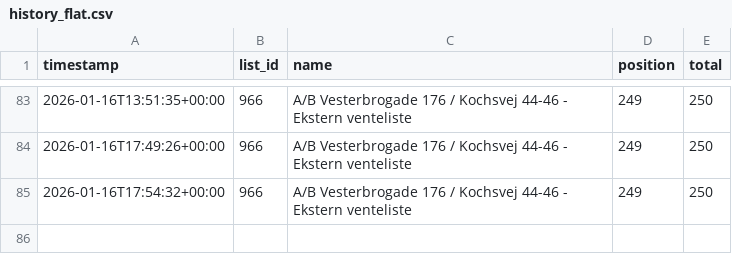
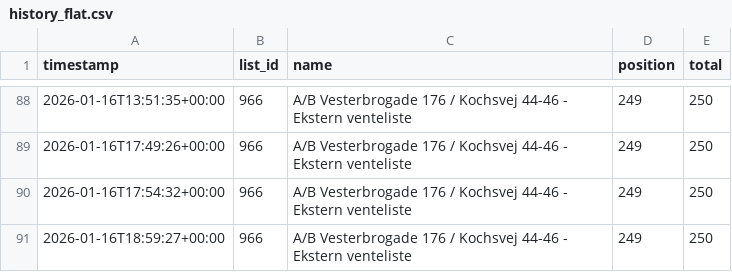
Before and after one commit to jeppenaeb/waitly-watch, a CSV file: state/history_flat.csv, drawn as a sheet; only a part is shown, gaps mark what is left out; the diff covers the shown part only; the diff names each change by its address in the sheet, - before the commit and + after, or states it on an @@ line.

```diff
--- a/state/history_flat.csv
+++ b/state/history_flat.csv
+row 91: 2026-01-16T18:59:27+00:00 | 966 | A/B Vesterbrogade 176 / Kochsvej 44-46 - Ekstern venteliste | 249 | 250
```
Also changed, not shown: 5 added rows elsewhere in this file, 13 other files.
